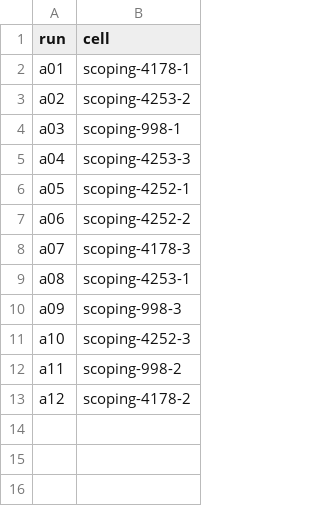
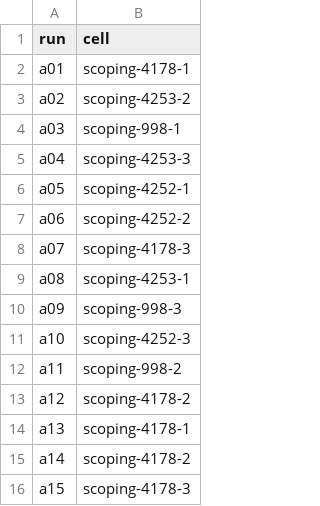
Before and after one commit to JKershaw/LinearViewer, a TSV file: docs/reviews/_evidence-2026-11-08-lin4369-size-replay-arm2/run-map.tsv, drawn as a sheet.

```diff
--- a/docs/reviews/_evidence-2026-11-08-lin4369-size-replay-arm2/run-map.tsv
+++ b/docs/reviews/_evidence-2026-11-08-lin4369-size-replay-arm2/run-map.tsv
@@ -13 +13,4 @@ a11	scoping-998-2
 a12	scoping-4178-2
+a13	scoping-4178-1
+a14	scoping-4178-2
+a15	scoping-4178-3
```
Also changed, not shown: 1 other file.
